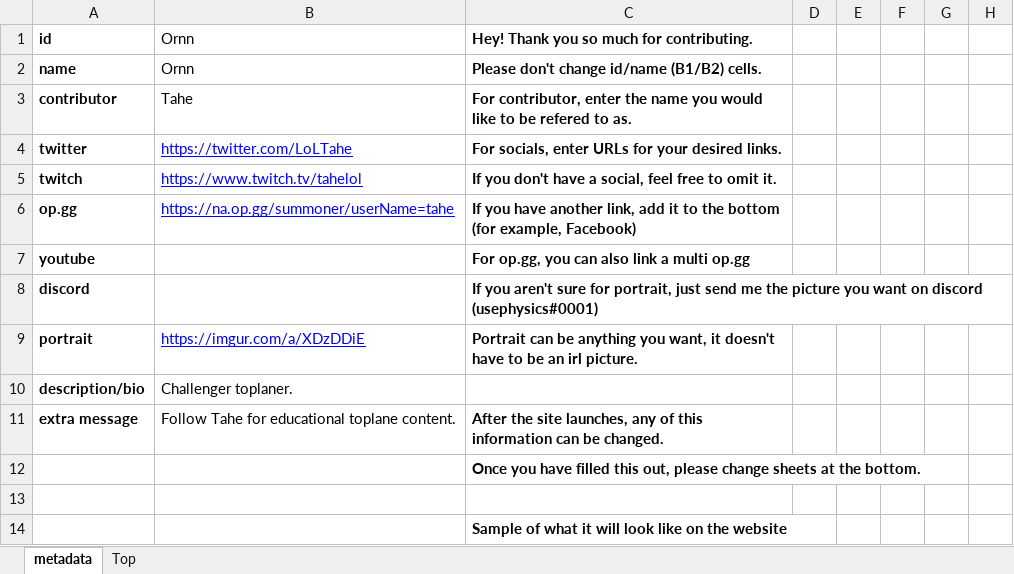
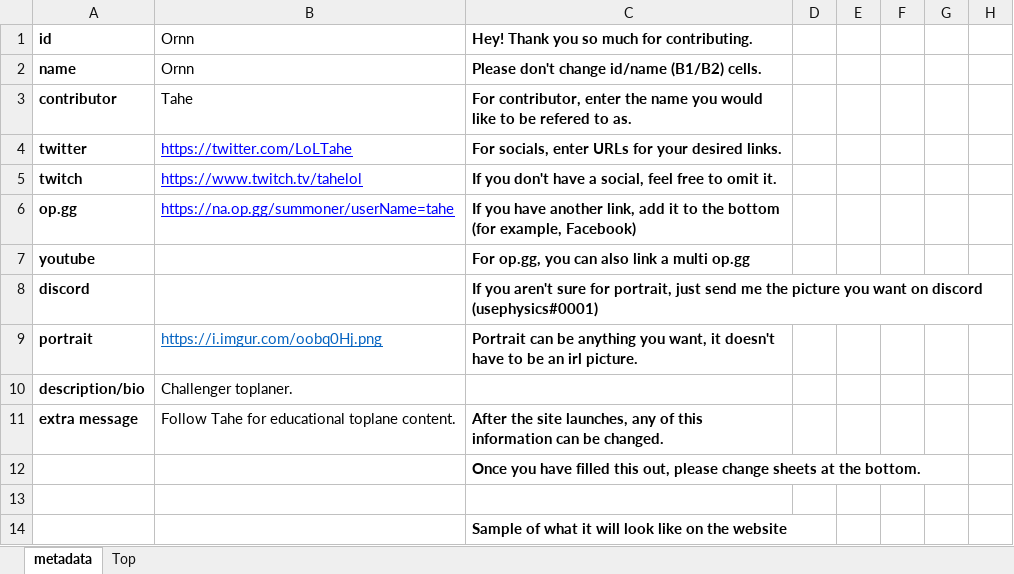
Before and after one commit to snuuy/champs.gg, an Excel workbook: spreadsheets/Ornn.xlsx, sheet metadata, drawn as a sheet; only a part is shown; values as stored, in another font and other column widths than the file's, no borders; charts and pictures not drawn; the diff names each change by its address in the sheet, - before the commit and + after, or states it on an @@ line.

```diff
--- a/spreadsheets/Ornn.xlsx (sheet metadata)
+++ b/spreadsheets/Ornn.xlsx (sheet metadata)
-B9: https://imgur.com/a/XDzDDiE
+B9: https://i.imgur.com/oobq0Hj.png
-B9 text colour: #0000FF
+B9 text colour: #0563C1
```
Also changed, not shown: sheet Top, 1 other file.
